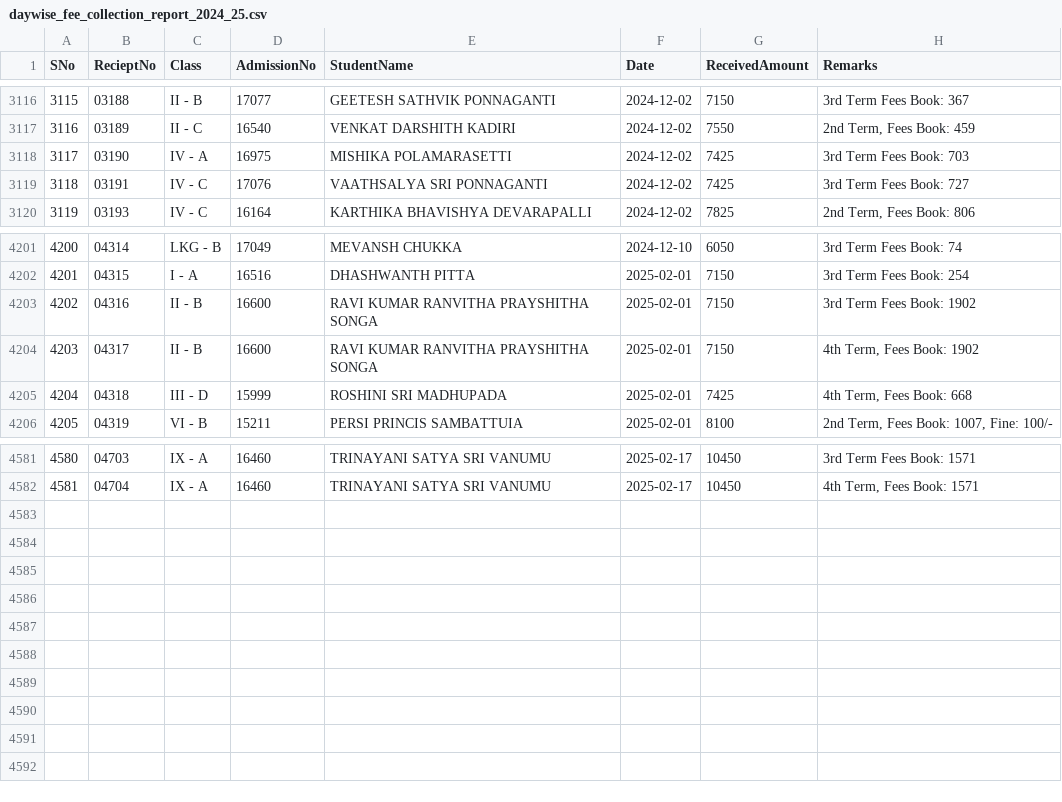
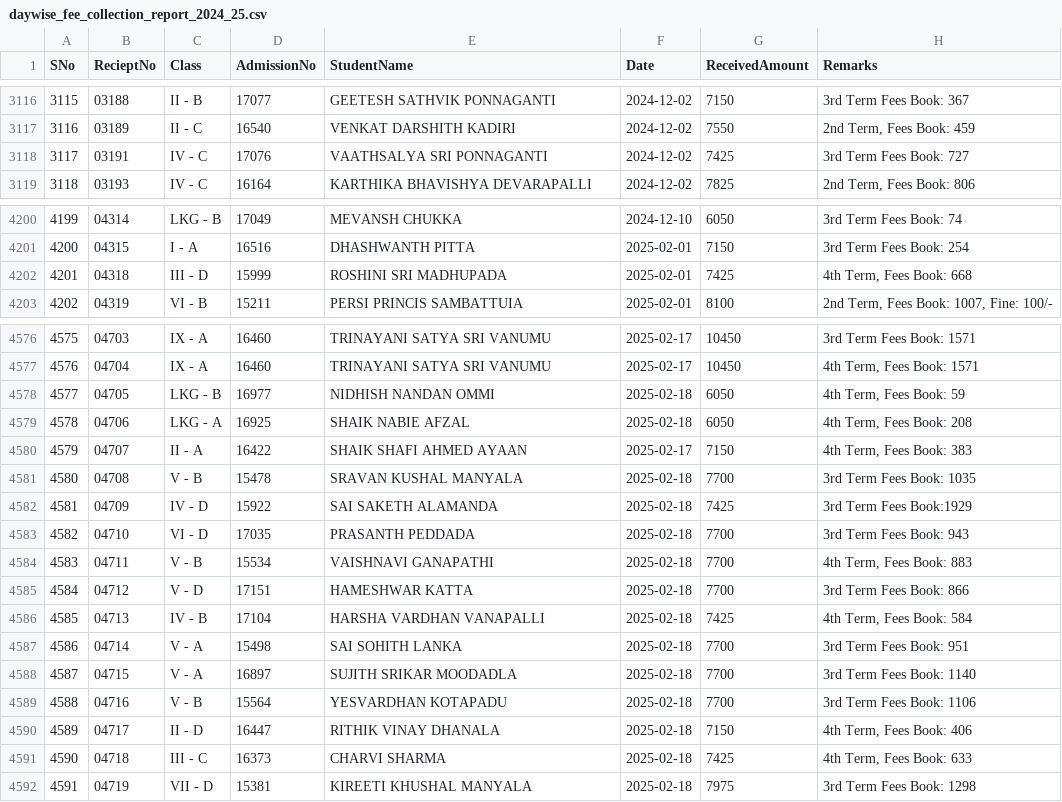
Before and after one commit to harikiran-dev-schooldb/kotak-salesian-school-dbms, a CSV file: output_data/daywise_fee_collection_report_2024_25.csv, drawn as a sheet; only a part is shown, gaps mark what is left out; removed rows and columns are numbered as before the commit, all else as after; the diff covers the shown part only; the diff names each change by its address in the sheet, - before the commit and + after, or states it on an @@ line.

```diff
--- a/output_data/daywise_fee_collection_report_2024_25.csv
+++ b/output_data/daywise_fee_collection_report_2024_25.csv
-row 3118: 3117 | 03190 | IV - A | 16975 | MISHIKA POLAMARASETTI | 2024-12-02 | 7425 | 3rd Term Fees Book: 703
@@ column A (SNo) renumbered between rows 3118 and 4577 @@
-row 4203: 4202 | 04316 | II - B | 16600 | RAVI KUMAR RANVITHA PRAYSHITHA SONGA | 2025-02-01 | 7150 | 3rd Term Fees Book: 1902
-row 4204: 4203 | 04317 | II - B | 16600 | RAVI KUMAR RANVITHA PRAYSHITHA SONGA | 2025-02-01 | 7150 | 4th Term, Fees Book: 1902
+row 4578: 4577 | 04705 | LKG - B | 16977 | NIDHISH NANDAN OMMI | 2025-02-18 | 6050 | 4th Term, Fees Book: 59
+row 4579: 4578 | 04706 | LKG - A | 16925 | SHAIK NABIE AFZAL | 2025-02-18 | 6050 | 4th Term, Fees Book: 208
+row 4580: 4579 | 04707 | II - A | 16422 | SHAIK SHAFI AHMED AYAAN | 2025-02-17 | 7150 | 4th Term, Fees Book: 383
+row 4581: 4580 | 04708 | V - B | 15478 | SRAVAN KUSHAL MANYALA | 2025-02-18 | 7700 | 3rd Term Fees Book: 1035
+row 4582: 4581 | 04709 | IV - D | 15922 | SAI SAKETH ALAMANDA | 2025-02-18 | 7425 | 3rd Term Fees Book:1929
+row 4583: 4582 | 04710 | VI - D | 17035 | PRASANTH PEDDADA | 2025-02-18 | 7700 | 3rd Term Fees Book: 943
+row 4584: 4583 | 04711 | V - B | 15534 | VAISHNAVI GANAPATHI | 2025-02-18 | 7700 | 4th Term, Fees Book: 883
+row 4585: 4584 | 04712 | V - D | 17151 | HAMESHWAR KATTA | 2025-02-18 | 7700 | 3rd Term Fees Book: 866
+row 4586: 4585 | 04713 | IV - B | 17104 | HARSHA VARDHAN VANAPALLI | 2025-02-18 | 7425 | 4th Term, Fees Book: 584
+row 4587: 4586 | 04714 | V - A | 15498 | SAI SOHITH LANKA | 2025-02-18 | 7700 | 3rd Term Fees Book: 951
+row 4588: 4587 | 04715 | V - A | 16897 | SUJITH SRIKAR MOODADLA | 2025-02-18 | 7700 | 3rd Term Fees Book: 1140
+row 4589: 4588 | 04716 | V - B | 15564 | YESVARDHAN KOTAPADU | 2025-02-18 | 7700 | 3rd Term Fees Book: 1106
+row 4590: 4589 | 04717 | II - D | 16447 | RITHIK VINAY DHANALA | 2025-02-18 | 7150 | 4th Term, Fees Book: 406
+row 4591: 4590 | 04718 | III - C | 16373 | CHARVI SHARMA | 2025-02-18 | 7425 | 4th Term, Fees Book: 633
+row 4592: 4591 | 04719 | VII - D | 15381 | KIREETI KHUSHAL MANYALA | 2025-02-18 | 7975 | 3rd Term Fees Book: 1298
```
Also changed, not shown: 2 removed rows elsewhere in this file, output_data/fee_book_nos_report_2024_25.csv, output_data/fee_collection_report_2024_25.csv, 5 other files.
